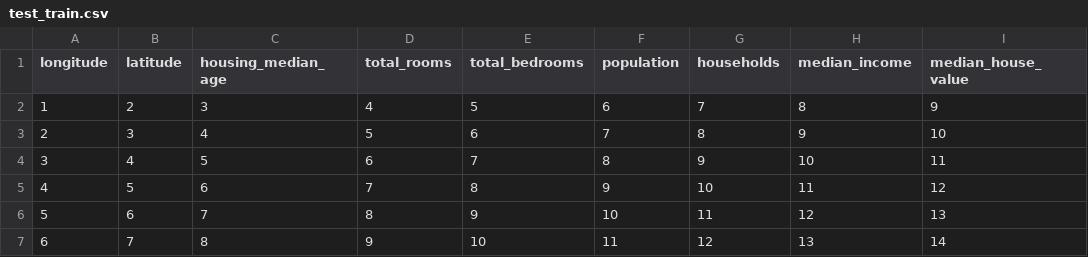
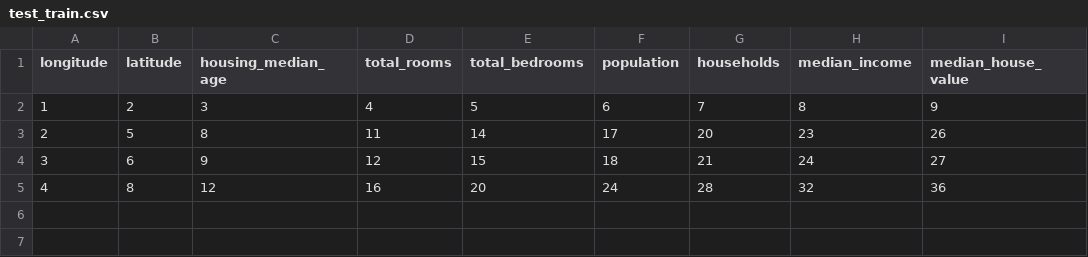
Before and after one commit to matthewwen/NeuroNetworkPurdueSIGAI, a CSV file: test_train.csv, drawn as a sheet.

Commit message:
I fixed major bugs to the code like coping a column and so on. I also ensure that all the activiation equations are correct and that the matrix at the end can solve correctly. Now, I have work on the test function for testing new input values. The code is better maintained than before

```diff
--- a/test_train.csv
+++ b/test_train.csv
@@ -2,6 +2,4 @@ longitude,latitude,housing_median_age,total_rooms,total_bedrooms,population,hous
 1,2,3,4,5,6,7,8,9
-2,3,4,5,6,7,8,9,10
-3,4,5,6,7,8,9,10,11
-4,5,6,7,8,9,10,11,12
-5,6,7,8,9,10,11,12,13
-6,7,8,9,10,11,12,13,14
+2,5,8,11,14,17,20,23,26
+3,6,9,12,15,18,21,24,27
+4,8,12,16,20,24,28,32,36
```
Also changed, not shown: 5 other files.
